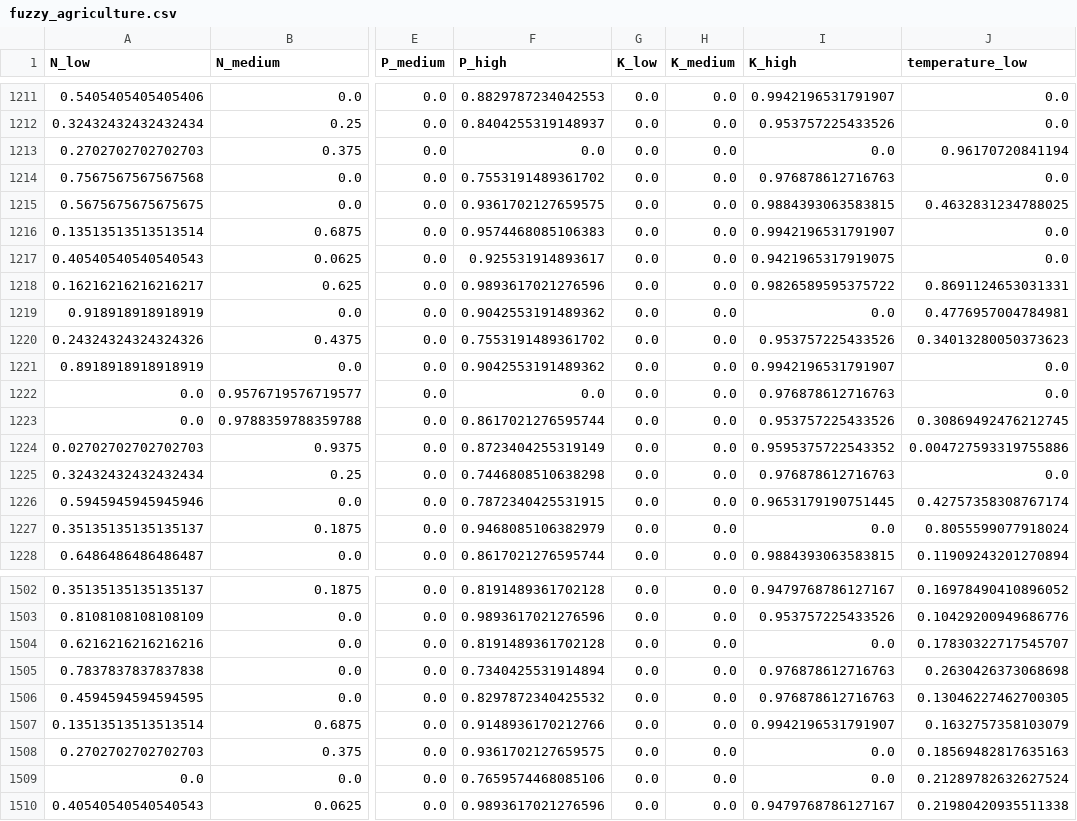
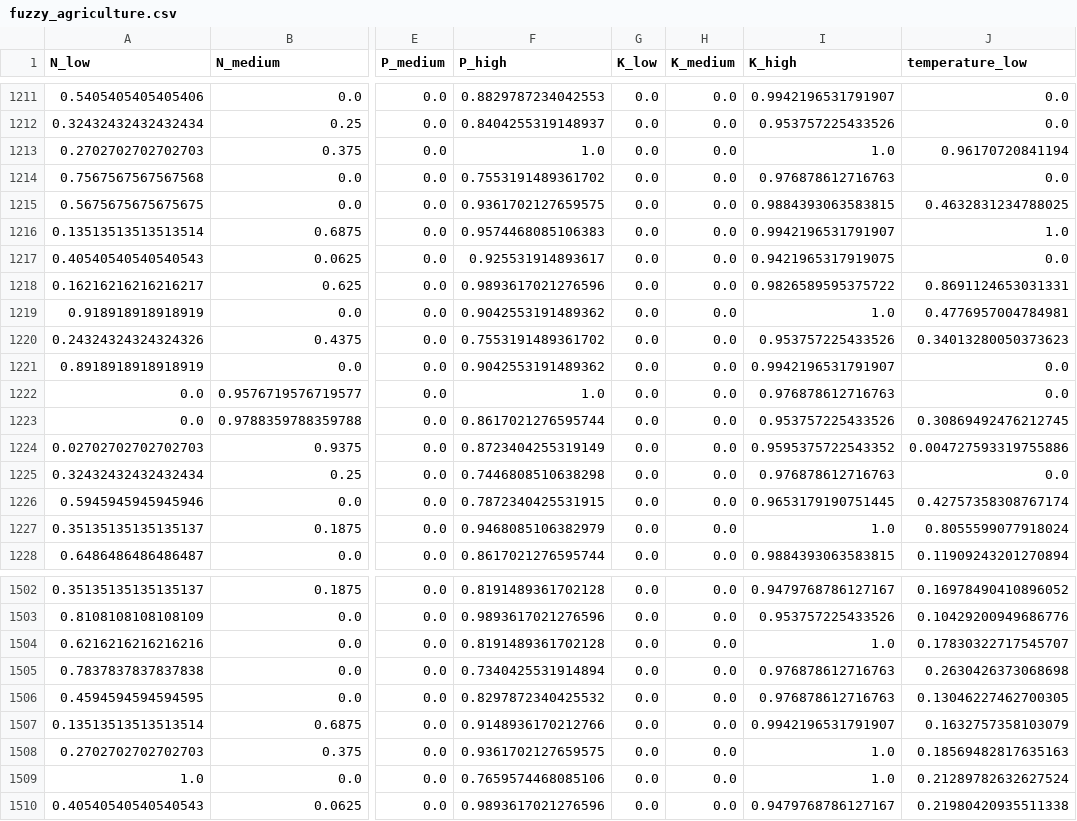
Before and after one commit to Manasvi312003/AgriSense-AI, a CSV file: data/fuzzy_agriculture.csv, drawn as a sheet; only a part is shown, gaps mark what is left out; the diff covers the shown part only; the diff names each change by its address in the sheet, - before the commit and + after, or states it on an @@ line.

```diff
--- a/data/fuzzy_agriculture.csv
+++ b/data/fuzzy_agriculture.csv
-F1213 (P_high): 0.0
+F1213 (P_high): 1.0
-I1213 (K_high): 0.0
+I1213 (K_high): 1.0
-J1216 (temperature_low): 0.0
+J1216 (temperature_low): 1.0
-I1219 (K_high): 0.0
+I1219 (K_high): 1.0
-F1222 (P_high): 0.0
+F1222 (P_high): 1.0
-I1227 (K_high): 0.0
+I1227 (K_high): 1.0
-I1504 (K_high): 0.0
+I1504 (K_high): 1.0
-I1508:I1509 (K_high): 0.0
+I1508:I1509 (K_high): 1.0
-A1509 (N_low): 0.0
+A1509 (N_low): 1.0
```
Also changed, not shown: 84 edited cells elsewhere in this file, 17 other files.
